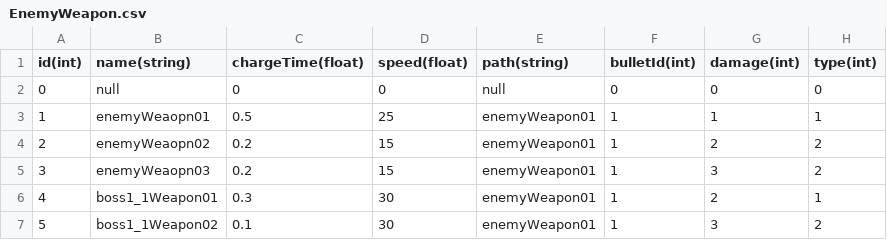
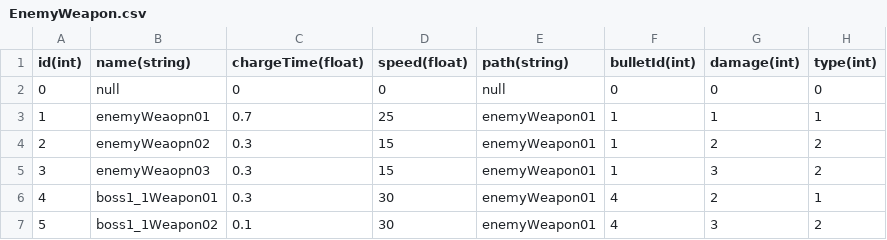
Before and after one commit to LJCLJCLJC/MagiCrash, a CSV file: Assets/Resources/Data/EnemyWeapon.csv, drawn as a sheet.

```diff
--- a/Assets/Resources/Data/EnemyWeapon.csv
+++ b/Assets/Resources/Data/EnemyWeapon.csv
@@ -2,6 +2,6 @@
 0,null,0,0,null,0,0,0
-1,enemyWeaopn01,0.5,25,enemyWeapon01,1,1,1
-2,enemyWeaopn02,0.2,15,enemyWeapon01,1,2,2
-3,enemyWeaopn03,0.2,15,enemyWeapon01,1,3,2
-4,boss1_1Weapon01,0.3,30,enemyWeapon01,1,2,1
-5,boss1_1Weapon02,0.1,30,enemyWeapon01,1,3,2
+1,enemyWeaopn01,0.7,25,enemyWeapon01,1,1,1
+2,enemyWeaopn02,0.3,15,enemyWeapon01,1,2,2
+3,enemyWeaopn03,0.3,15,enemyWeapon01,1,3,2
+4,boss1_1Weapon01,0.3,30,enemyWeapon01,4,2,1
+5,boss1_1Weapon02,0.1,30,enemyWeapon01,4,3,2
```
Also changed, not shown: Assets/Resources/Data/Bullet.csv, Assets/Resources/Data/Enemy.csv, 57 other files.
